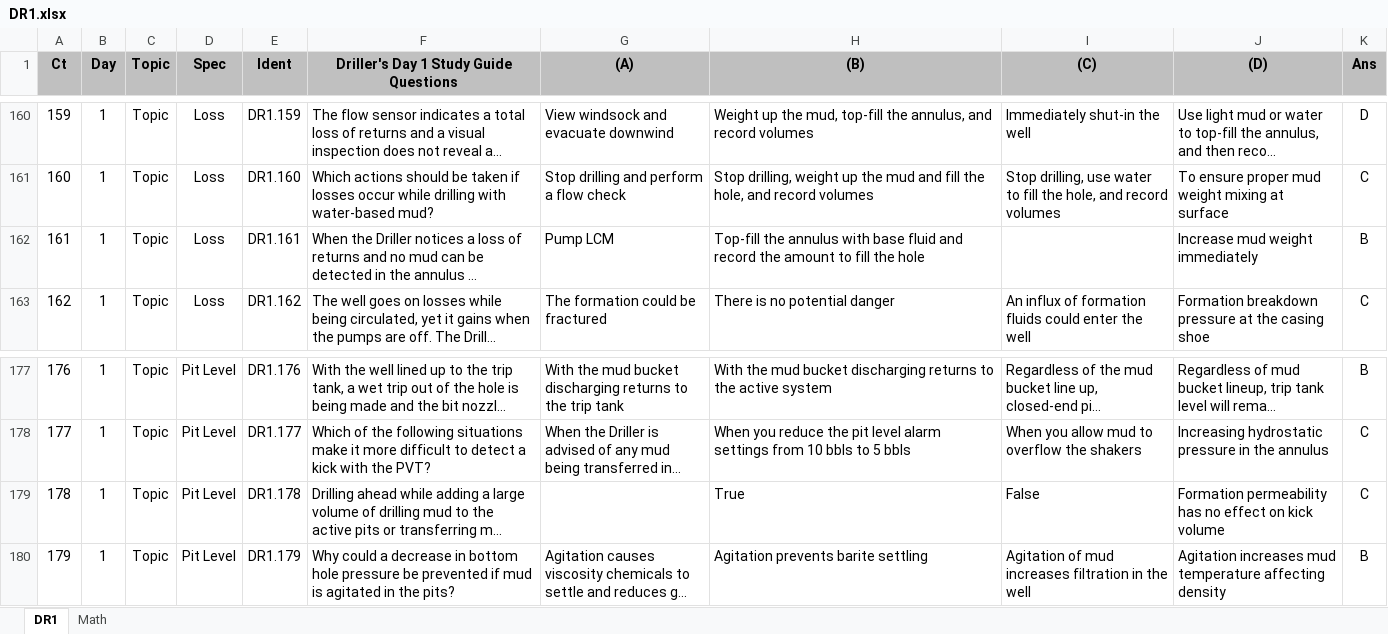
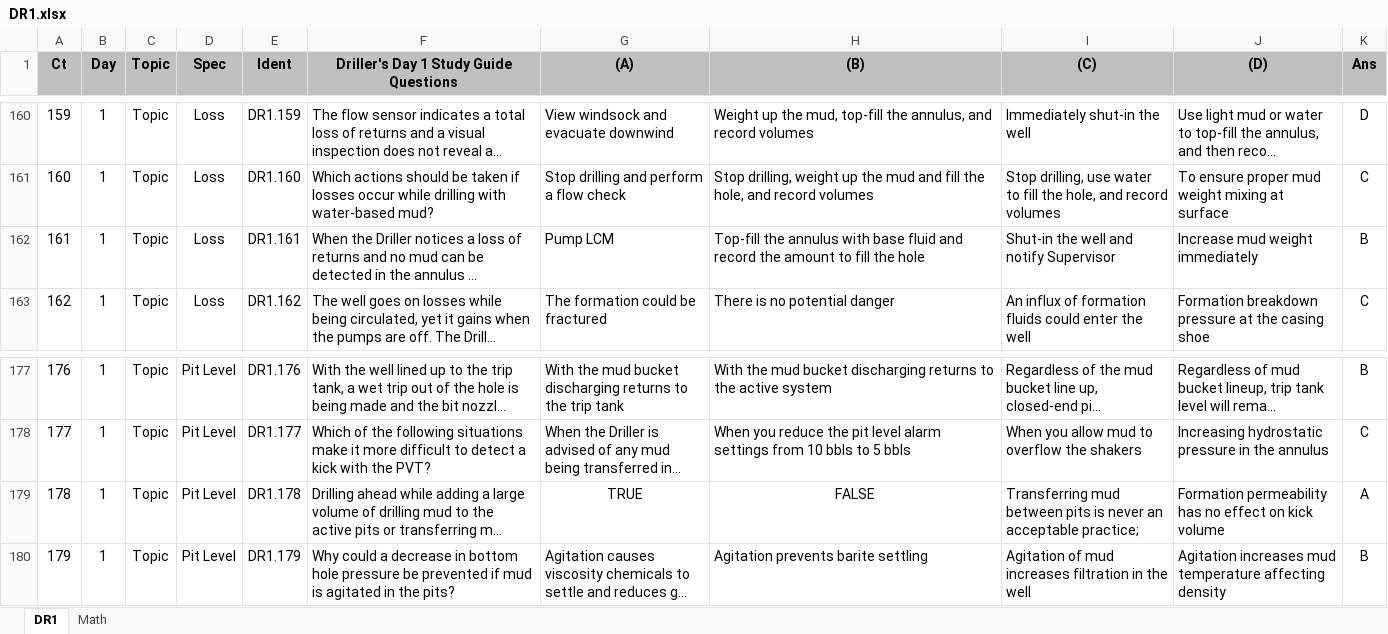
Before and after one commit to OK-Emmanuel/techiiquiz, an Excel workbook: quiz/updated-drill-questions/DR1.xlsx, sheet DR1, drawn as a sheet; only a part is shown, gaps mark what is left out; long unchanged cells end in …; values as stored, in another font and other column widths than the file's, no borders; the diff names each change by its address in the sheet, - before the commit and + after, or states it on an @@ line.

Commit message:
chore: improved quiz performance, added Question ID, and throttled total quiz output

```diff
--- a/quiz/updated-drill-questions/DR1.xlsx (sheet DR1)
+++ b/quiz/updated-drill-questions/DR1.xlsx (sheet DR1)
-I162 ((C)): (empty)
+I162 ((C)): Shut-in the well and notify Supervisor
-G179 ((A)): (empty)
+G179 ((A)): TRUE
-H179 ((B)): True
+H179 ((B)): FALSE
-H179 alignment: left
+H179 alignment: center
-I179 ((C)): False
+I179 ((C)): Transferring mud between pits is never an acceptable practice;
-K179 (Ans): C
+K179 (Ans): A
```
Also changed, not shown: quiz/updated-drill-questions/DRT1.xlsx, 6 other files.
